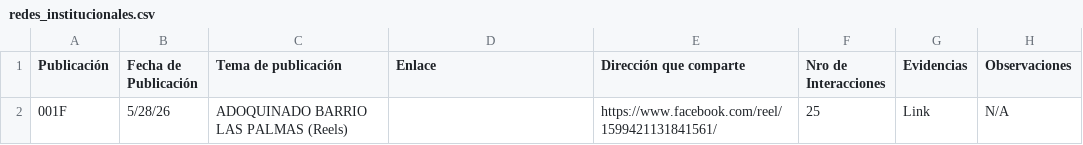
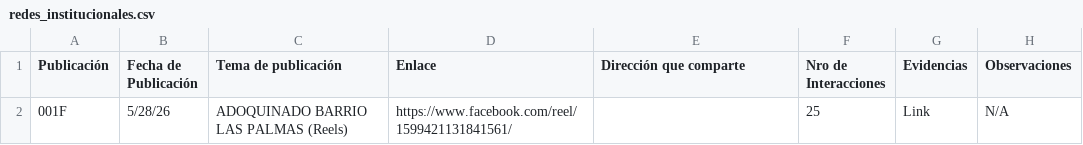
Before and after one commit to scarlettenietopaez-blip/control.gestion.gadmr, a CSV file: data/redes_institucionales.csv, drawn as a sheet.

Commit message:
Actualiza datos del dashboard de Alcaldia - redes_institucionales.csv - 2026-06-02T15:43:05.103Z

```diff
--- a/data/redes_institucionales.csv
+++ b/data/redes_institucionales.csv
@@ -1,2 +1,2 @@
 Publicación,Fecha de Publicación,Tema de publicación,Enlace,Dirección que comparte,Nro de Interacciones,Evidencias,Observaciones
-001F,5/28/26,ADOQUINADO BARRIO LAS PALMAS (Reels),,https://www.facebook.com/reel/1599421131841561/,25,Link,N/A
+001F,5/28/26,ADOQUINADO BARRIO LAS PALMAS (Reels),https://www.facebook.com/reel/1599421131841561/,,25,Link,N/A
```
